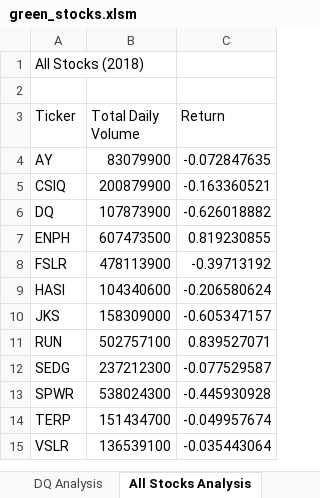
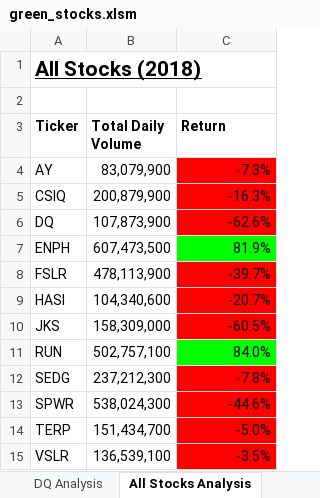
Before and after one commit to k-wrenn/stock-analysis, an Excel workbook: green_stocks.xlsm, sheet All Stocks Analysis, drawn as a sheet; values as stored, in another font and other column widths than the file's, no borders; the diff names each change by its address in the sheet, - before the commit and + after, or states it on an @@ line.

Commit message:
format all stock analysis

```diff
--- a/green_stocks.xlsm (sheet All Stocks Analysis)
+++ b/green_stocks.xlsm (sheet All Stocks Analysis)
@@ A1 bold: off → on, underline: off → on, text size: larger @@
-A3:C3 bold: off
+A3:C3 bold: on
-B4 (Total Daily Volume): 83079900
+B4 (Total Daily Volume): 83,079,900
-C4 (Return): -0.072847635
+C4 (Return): -7.3%
-C4:C6 fill: none
+C4:C6 fill: #FF0000
-B5 (Total Daily Volume): 200879900
+B5 (Total Daily Volume): 200,879,900
-C5 (Return): -0.163360521
+C5 (Return): -16.3%
-B6 (Total Daily Volume): 107873900
+B6 (Total Daily Volume): 107,873,900
-C6 (Return): -0.626018882
+C6 (Return): -62.6%
-B7 (Total Daily Volume): 607473500
+B7 (Total Daily Volume): 607,473,500
-C7 (Return): 0.819230855
+C7 (Return): 81.9%
-C7 fill: none
+C7 fill: #00FF00
-B8 (Total Daily Volume): 478113900
+B8 (Total Daily Volume): 478,113,900
-C8 (Return): -0.39713192
+C8 (Return): -39.7%
-C8:C10 fill: none
+C8:C10 fill: #FF0000
-B9 (Total Daily Volume): 104340600
+B9 (Total Daily Volume): 104,340,600
-C9 (Return): -0.206580624
+C9 (Return): -20.7%
-B10 (Total Daily Volume): 158309000
+B10 (Total Daily Volume): 158,309,000
-C10 (Return): -0.605347157
+C10 (Return): -60.5%
-B11 (Total Daily Volume): 502757100
+B11 (Total Daily Volume): 502,757,100
-C11 (Return): 0.839527071
+C11 (Return): 84.0%
-C11 fill: none
+C11 fill: #00FF00
-B12 (Total Daily Volume): 237212300
+B12 (Total Daily Volume): 237,212,300
-C12 (Return): -0.077529587
+C12 (Return): -7.8%
-C12:C15 fill: none
+C12:C15 fill: #FF0000
-B13 (Total Daily Volume): 538024300
+B13 (Total Daily Volume): 538,024,300
-C13 (Return): -0.445930928
+C13 (Return): -44.6%
-B14 (Total Daily Volume): 151434700
+B14 (Total Daily Volume): 151,434,700
-C14 (Return): -0.049957674
+C14 (Return): -5.0%
-B15 (Total Daily Volume): 136539100
+B15 (Total Daily Volume): 136,539,100
-C15 (Return): -0.035443064
+C15 (Return): -3.5%
```
